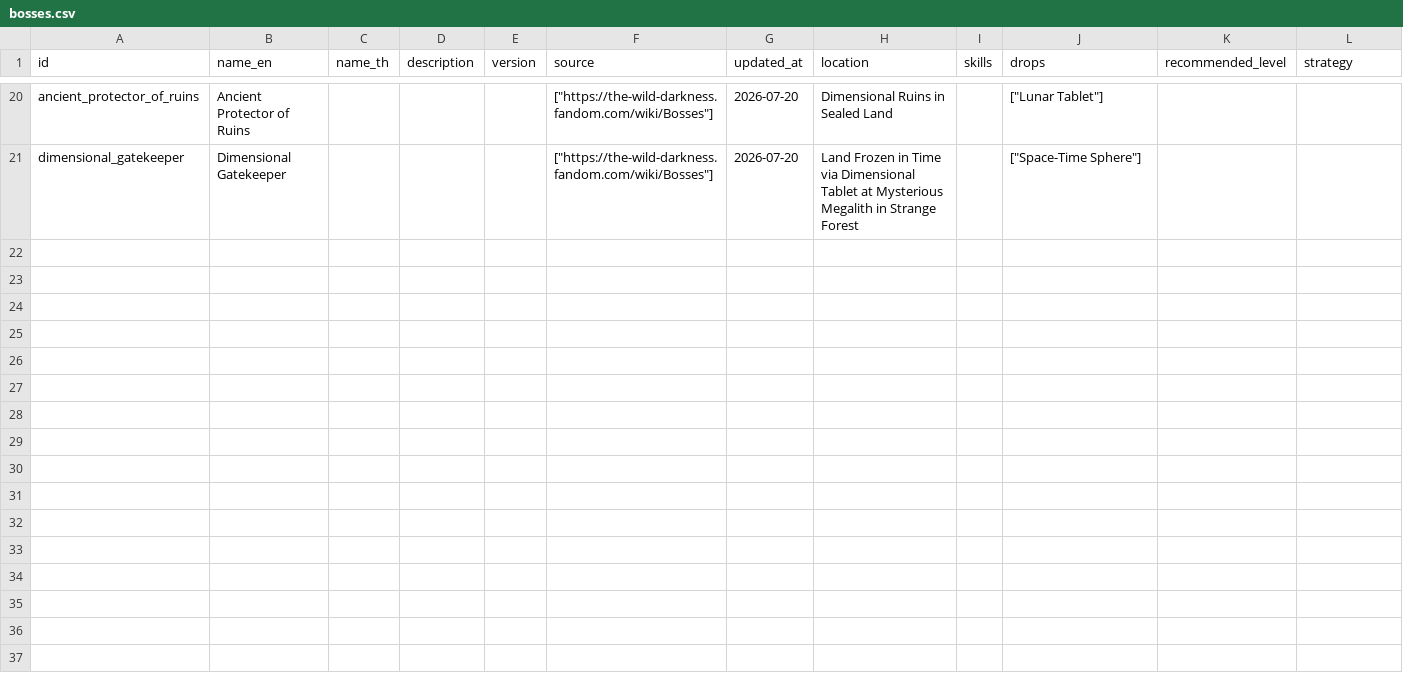
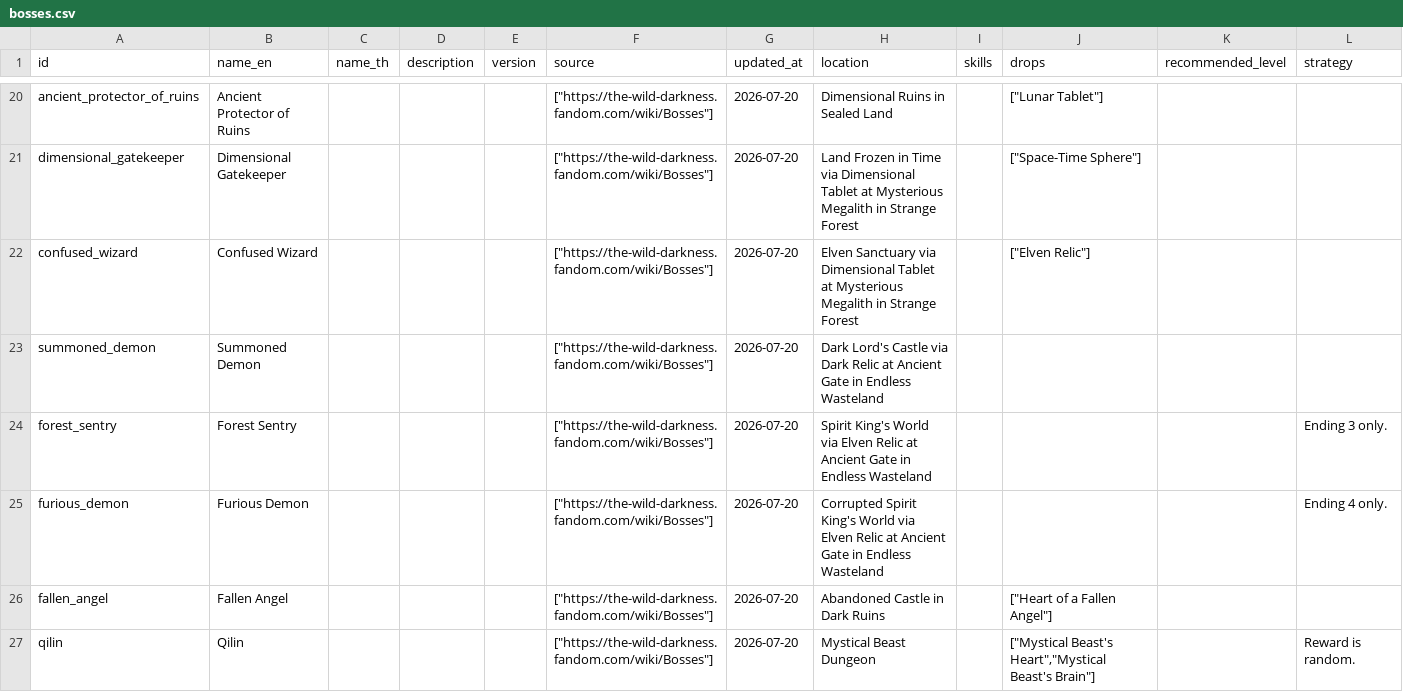
Before and after one commit to hamj2539/the-wild-darkness-db, a CSV file: exports/csv/bosses.csv, drawn as a sheet; only a part is shown, gaps mark what is left out; the diff covers the shown part only.

Commit message:
expand remaining story bosses

```diff
--- a/exports/csv/bosses.csv
+++ b/exports/csv/bosses.csv
@@ -21 +21,7 @@
 "dimensional_gatekeeper","Dimensional Gatekeeper","","","","[""https://the-wild-darkness.fandom.com/wiki/Bosses""]","2026-07-20","Land Frozen in Time via Dimensional Tablet at Mysterious Megalith in Strange Forest","","[""Space-Time Sphere""]","",""
+"confused_wizard","Confused Wizard","","","","[""https://the-wild-darkness.fandom.com/wiki/Bosses""]","2026-07-20","Elven Sanctuary via Dimensional Tablet at Mysterious Megalith in Strange Forest","","[""Elven Relic""]","",""
+"summoned_demon","Summoned Demon","","","","[""https://the-wild-darkness.fandom.com/wiki/Bosses""]","2026-07-20","Dark Lord's Castle via Dark Relic at Ancient Gate in Endless Wasteland","","","",""
+"forest_sentry","Forest Sentry","","","","[""https://the-wild-darkness.fandom.com/wiki/Bosses""]","2026-07-20","Spirit King's World via Elven Relic at Ancient Gate in Endless Wasteland","","","","Ending 3 only."
+"furious_demon","Furious Demon","","","","[""https://the-wild-darkness.fandom.com/wiki/Bosses""]","2026-07-20","Corrupted Spirit King's World via Elven Relic at Ancient Gate in Endless Wasteland","","","","Ending 4 only."
+"fallen_angel","Fallen Angel","","","","[""https://the-wild-darkness.fandom.com/wiki/Bosses""]","2026-07-20","Abandoned Castle in Dark Ruins","","[""Heart of a Fallen Angel""]","",""
+"qilin","Qilin","","","","[""https://the-wild-darkness.fandom.com/wiki/Bosses""]","2026-07-20","Mystical Beast Dungeon","","[""Mystical Beast's Heart"",""Mystical Beast's Brain""]","","Reward is random."
```
Also changed, not shown: 6 added rows elsewhere in this file, 1 other file.
